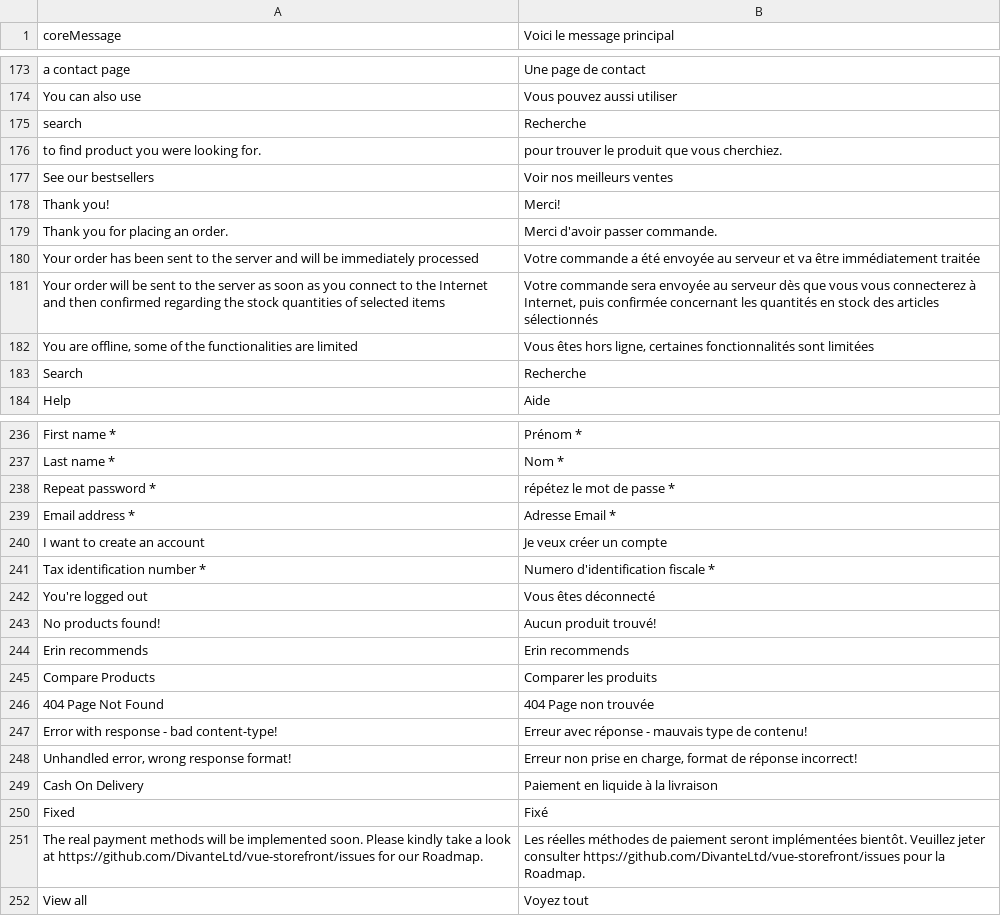
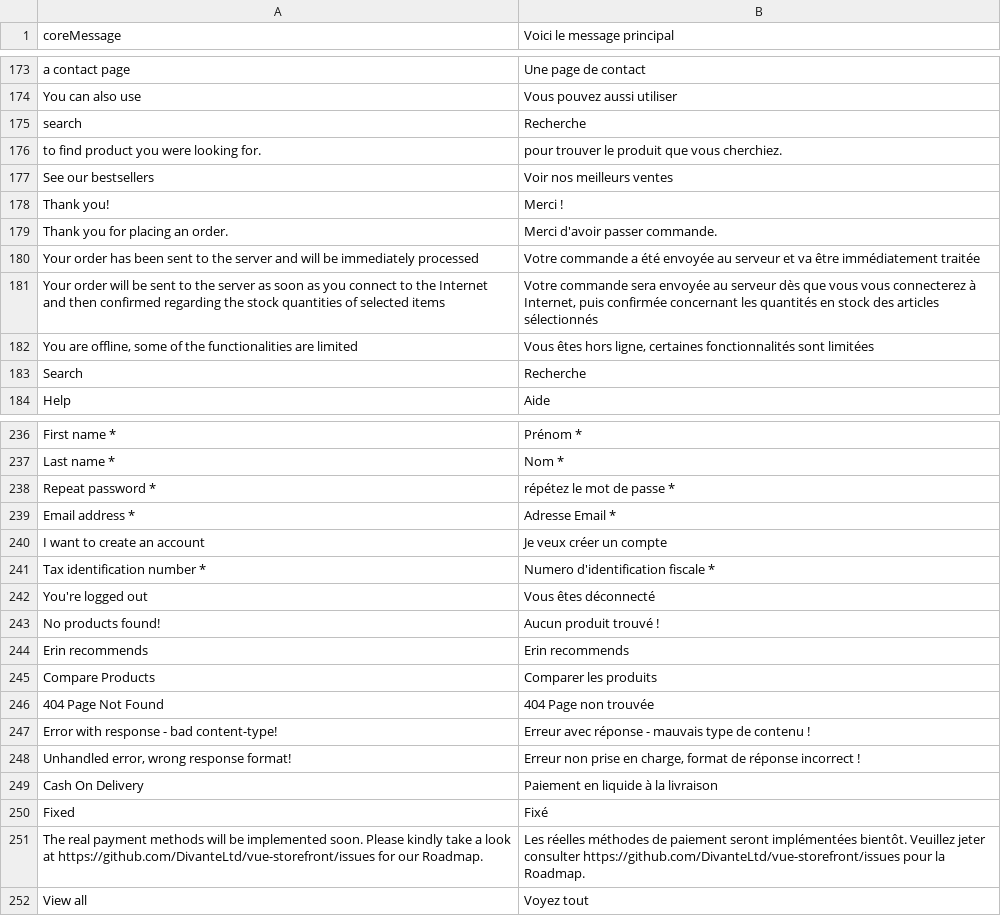
Before and after one commit to solar-dev23/ribatex-Vue-storefront, a CSV file: core/resource/i18n/fr-FR.csv, drawn as a sheet; only a part is shown, gaps mark what is left out; the diff covers the shown part only.

```diff
--- a/core/resource/i18n/fr-FR.csv
+++ b/core/resource/i18n/fr-FR.csv
@@ -177,3 +177,3 @@
 "See our bestsellers","Voir nos meilleurs ventes"
-"Thank you!","Merci!"
+"Thank you!","Merci !"
 "Thank you for placing an order.","Merci d'avoir passer commande."
@@ -242,3 +242,3 @@
 "You're logged out","Vous êtes déconnecté"
-"No products found!","Aucun produit trouvé!"
+"No products found!","Aucun produit trouvé !"
 "Erin recommends","Erin recommends"
@@ -246,4 +246,4 @@
 "404 Page Not Found","404 Page non trouvée"
-"Error with response - bad content-type!","Erreur avec réponse - mauvais type de contenu!"
-"Unhandled error, wrong response format!","Erreur non prise en charge, format de réponse incorrect!"
+"Error with response - bad content-type!","Erreur avec réponse - mauvais type de contenu !"
+"Unhandled error, wrong response format!","Erreur non prise en charge, format de réponse incorrect !"
 "Cash On Delivery","Paiement en liquide à la livraison"
```
Also changed, not shown: 23 edited cells elsewhere in this file.
